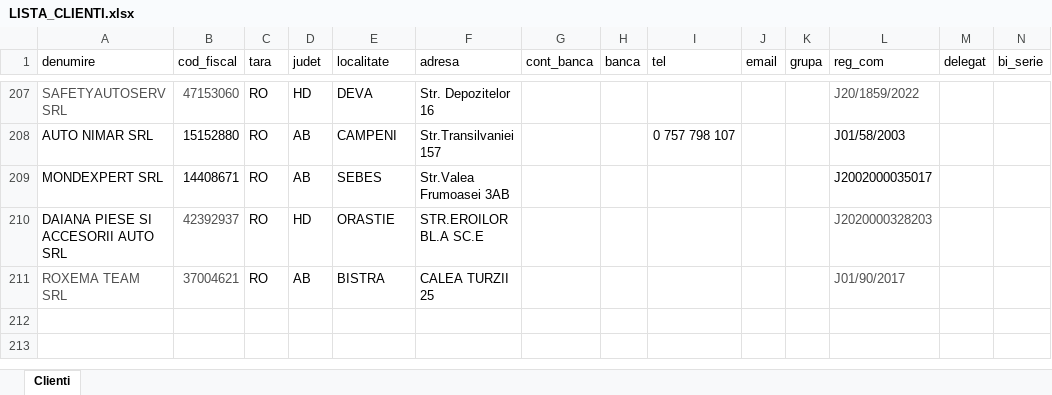
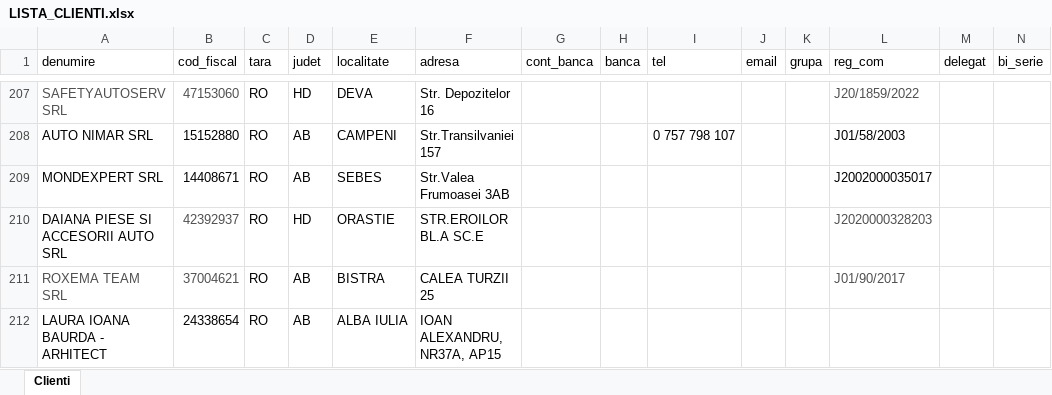
Before and after one commit to ab12slk-sys/dmautoravenol, an Excel workbook: LISTA_CLIENTI.xlsx, sheet Clienti, drawn as a sheet; only a part is shown, gaps mark what is left out; values as stored, in another font and other column widths than the file's, no borders; table styles not drawn; rows hold the shown columns only; the diff names each change by its address in the sheet, - before the commit and + after, or states it on an @@ line.

Commit message:
Add files via upload

```diff
--- a/LISTA_CLIENTI.xlsx (sheet Clienti)
+++ b/LISTA_CLIENTI.xlsx (sheet Clienti)
+row 212: LAURA IOANA BAURDA - ARHITECT | 24338654 | RO | AB | ALBA IULIA | IOAN ALEXANDRU, NR37A, AP15
```
